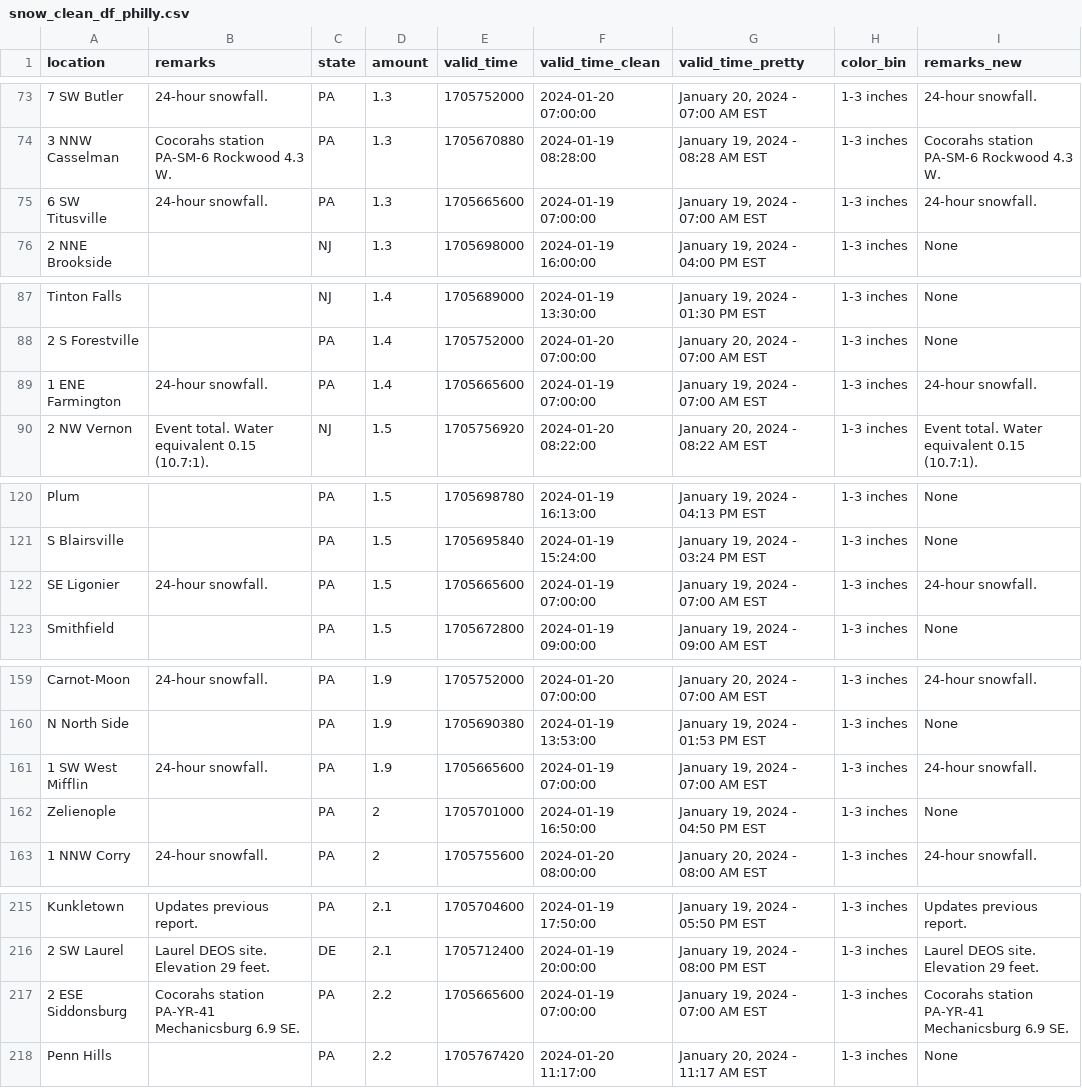
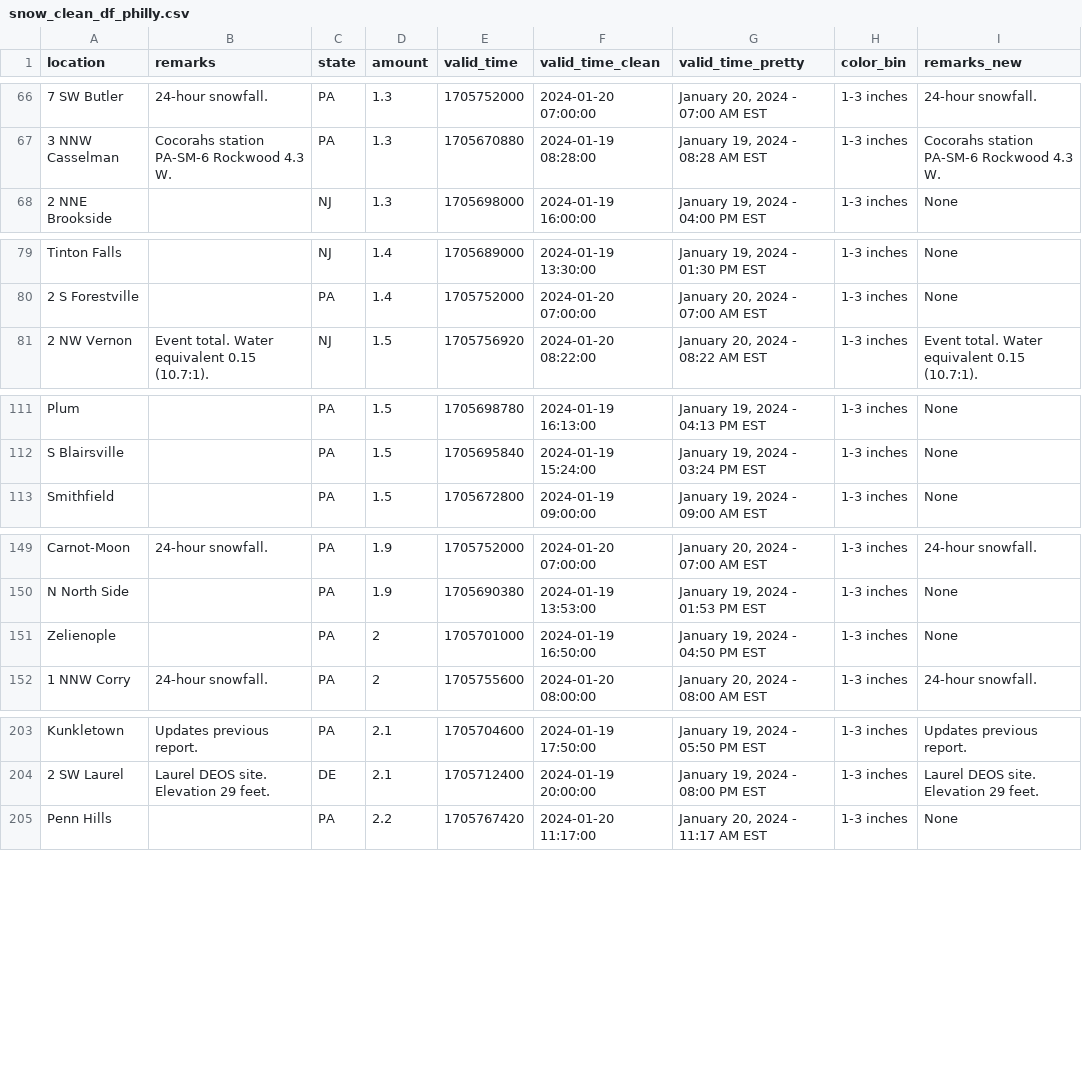
Before and after one commit to abcotvdata/NWS-flood-forecast, a CSV file: output/snow_clean_df_philly.csv, drawn as a sheet; only a part is shown, gaps mark what is left out; the diff covers the shown part only.

```diff
--- a/output/snow_clean_df_philly.csv
+++ b/output/snow_clean_df_philly.csv
@@ -74,3 +67,2 @@
 "3 NNW Casselman","Cocorahs station PA-SM-6 Rockwood 4.3 W.","PA",1.3,1705670880,2024-01-19 08:28:00,"January 19, 2024 - 08:28 AM EST","1-3 inches","Cocorahs station PA-SM-6 Rockwood 4.3 W."
-"6 SW Titusville","24-hour snowfall.","PA",1.3,1705665600,2024-01-19 07:00:00,"January 19, 2024 - 07:00 AM EST","1-3 inches","24-hour snowfall."
 "2 NNE Brookside","","NJ",1.3,1705698000,2024-01-19 16:00:00,"January 19, 2024 - 04:00 PM EST","1-3 inches","None"
@@ -88,3 +80,2 @@
 "2 S Forestville","","PA",1.4,1705752000,2024-01-20 07:00:00,"January 20, 2024 - 07:00 AM EST","1-3 inches","None"
-"1 ENE Farmington","24-hour snowfall.","PA",1.4,1705665600,2024-01-19 07:00:00,"January 19, 2024 - 07:00 AM EST","1-3 inches","24-hour snowfall."
 "2 NW Vernon","Event total. Water equivalent 0.15 (10.7:1).","NJ",1.5,1705756920,2024-01-20 08:22:00,"January 20, 2024 - 08:22 AM EST","1-3 inches","Event total. Water equivalent 0.15 (10.7:1)."
@@ -121,3 +112,2 @@
 "S Blairsville","","PA",1.5,1705695840,2024-01-19 15:24:00,"January 19, 2024 - 03:24 PM EST","1-3 inches","None"
-"SE Ligonier","24-hour snowfall.","PA",1.5,1705665600,2024-01-19 07:00:00,"January 19, 2024 - 07:00 AM EST","1-3 inches","24-hour snowfall."
 "Smithfield","","PA",1.5,1705672800,2024-01-19 09:00:00,"January 19, 2024 - 09:00 AM EST","1-3 inches","None"
@@ -160,3 +150,2 @@
 "N North Side","","PA",1.9,1705690380,2024-01-19 13:53:00,"January 19, 2024 - 01:53 PM EST","1-3 inches","None"
-"1 SW West Mifflin","24-hour snowfall.","PA",1.9,1705665600,2024-01-19 07:00:00,"January 19, 2024 - 07:00 AM EST","1-3 inches","24-hour snowfall."
 "Zelienople","","PA",2,1705701000,2024-01-19 16:50:00,"January 19, 2024 - 04:50 PM EST","1-3 inches","None"
@@ -216,3 +204,2 @@
 "2 SW Laurel","Laurel DEOS site. Elevation 29 feet.","DE",2.1,1705712400,2024-01-19 20:00:00,"January 19, 2024 - 08:00 PM EST","1-3 inches","Laurel DEOS site. Elevation 29 feet."
-"2 ESE Siddonsburg","Cocorahs station PA-YR-41 Mechanicsburg 6.9 SE.","PA",2.2,1705665600,2024-01-19 07:00:00,"January 19, 2024 - 07:00 AM EST","1-3 inches","Cocorahs station PA-YR-41 Mechanicsburg 6.9 SE."
 "Penn Hills","","PA",2.2,1705767420,2024-01-20 11:17:00,"January 20, 2024 - 11:17 AM EST","1-3 inches","None"
```
Also changed, not shown: 11 removed rows elsewhere in this file, 1 other file.
